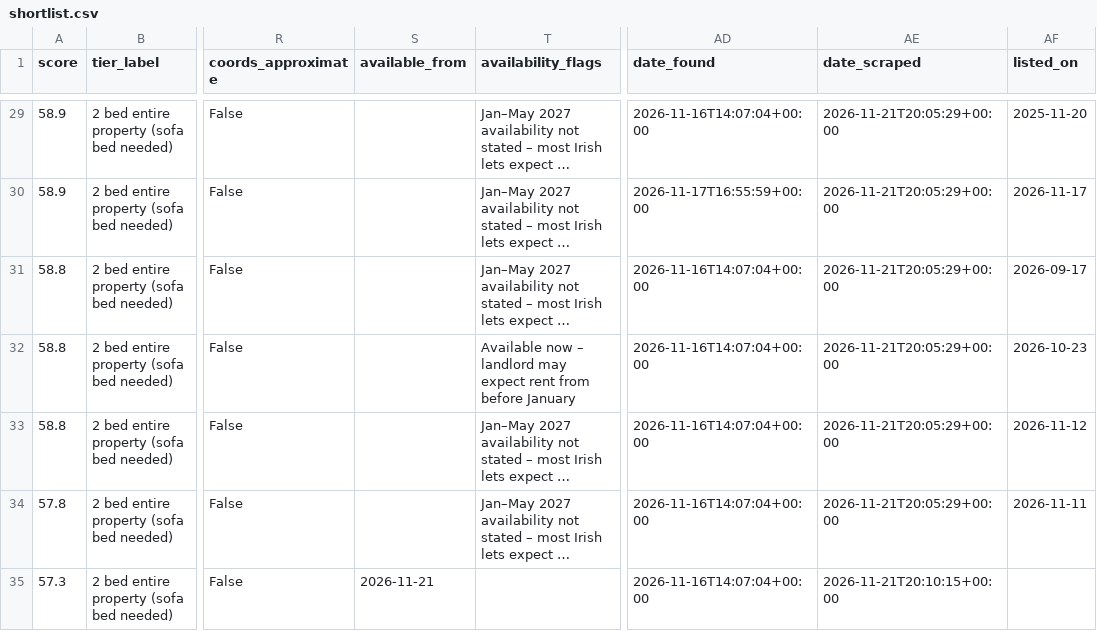
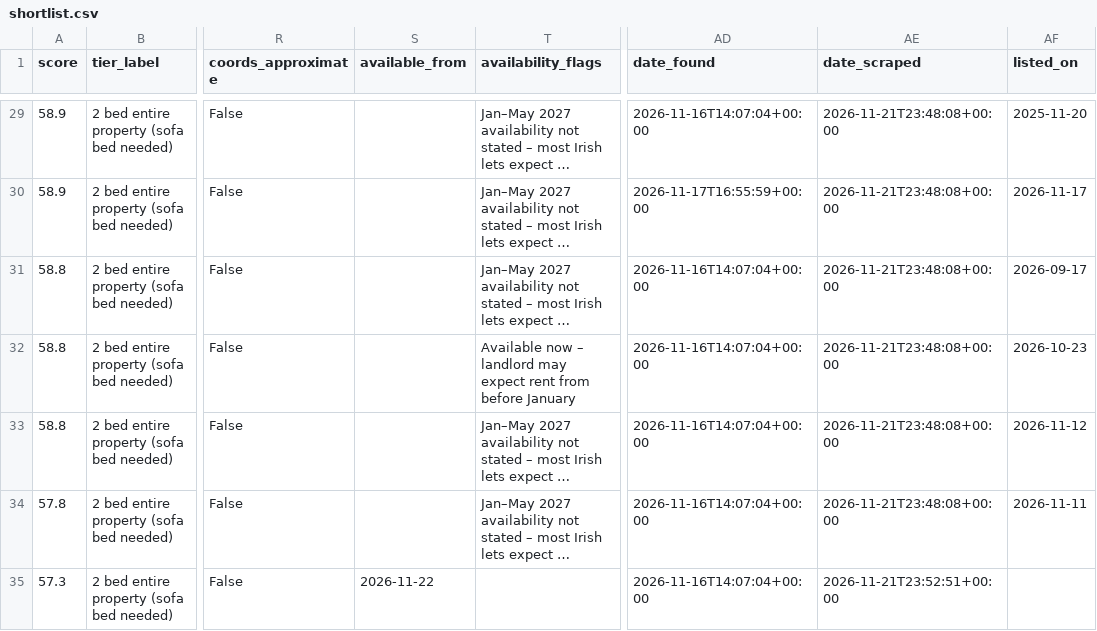
Before and after one commit to Patrick0shea/rentScraper, a CSV file: shortlist.csv, drawn as a sheet; only a part is shown, gaps mark what is left out; long unchanged cells end in …; the diff covers the shown part only; the diff names each change by its address in the sheet, - before the commit and + after, or states it on an @@ line.

```diff
--- a/shortlist.csv
+++ b/shortlist.csv
-AE29:AE34 (date_scraped): 2026-11-21T20:05:29+00:00
+AE29:AE34 (date_scraped): 2026-11-21T23:48:08+00:00
-S35 (available_from): 2026-11-21
+S35 (available_from): 2026-11-22
-AE35 (date_scraped): 2026-11-21T20:10:15+00:00
+AE35 (date_scraped): 2026-11-21T23:52:51+00:00
```
Also changed, not shown: 143 edited cells elsewhere in this file, 6 other files.
